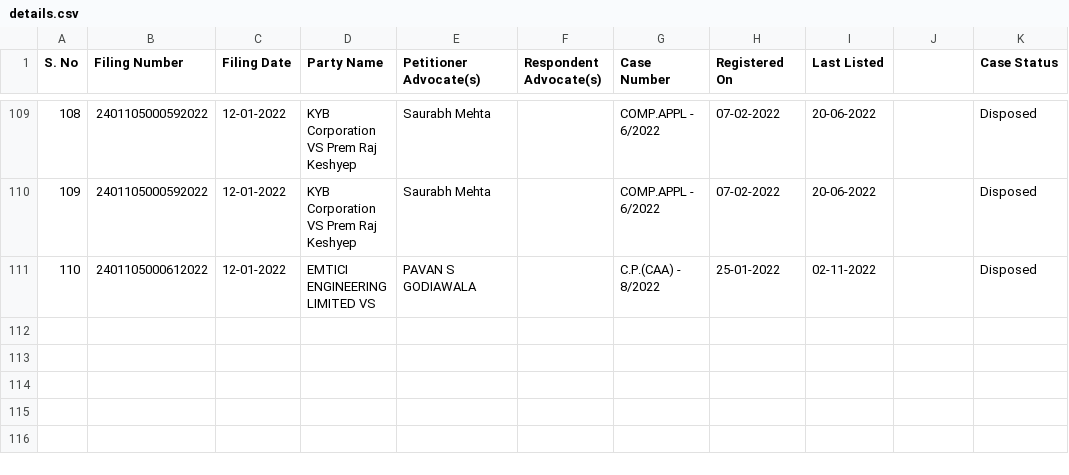
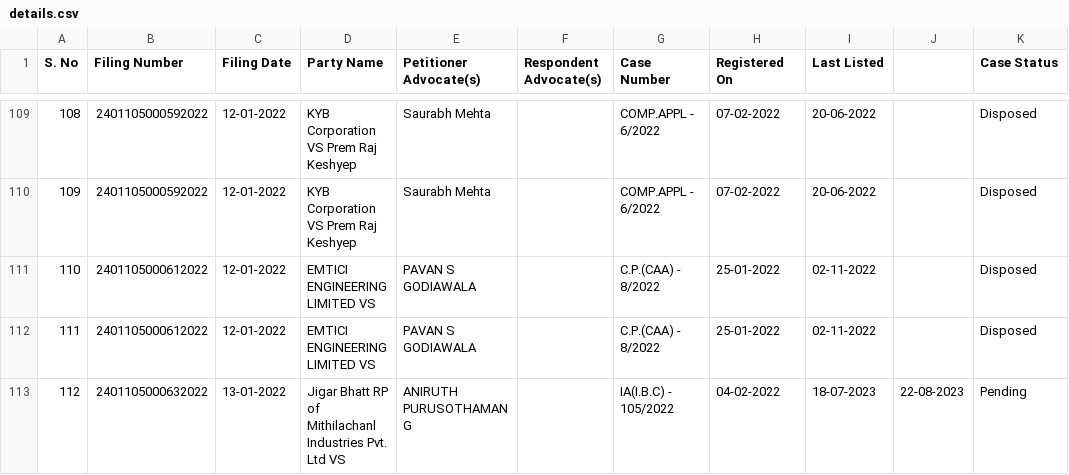
Before and after one commit to poornimaav/NCLT-Data-Scraping, a CSV file: outputs/details.csv, drawn as a sheet; only a part is shown, gaps mark what is left out.

```diff
--- a/outputs/details.csv
+++ b/outputs/details.csv
@@ -111 +111,3 @@ S. No,Filing Number,Filing Date,Party Name,Petitioner Advocate(s),Respondent Adv
 110,2401105000612022,12-01-2022,EMTICI ENGINEERING LIMITED VS,PAVAN S GODIAWALA,,C.P.(CAA) - 8/2022,25-01-2022,02-11-2022,,Disposed
+111,2401105000612022,12-01-2022,EMTICI ENGINEERING LIMITED VS,PAVAN S GODIAWALA,,C.P.(CAA) - 8/2022,25-01-2022,02-11-2022,,Disposed
+112,2401105000632022,13-01-2022,Jigar Bhatt RP of Mithilachanl Industries Pvt. Ltd VS,ANIRUTH PURUSOTHAMAN G,,IA(I.B.C) - 105/2022,04-02-2022,18-07-2023,22-08-2023,Pending
```
Also changed, not shown: outputs/output.csv, 5 other files.
